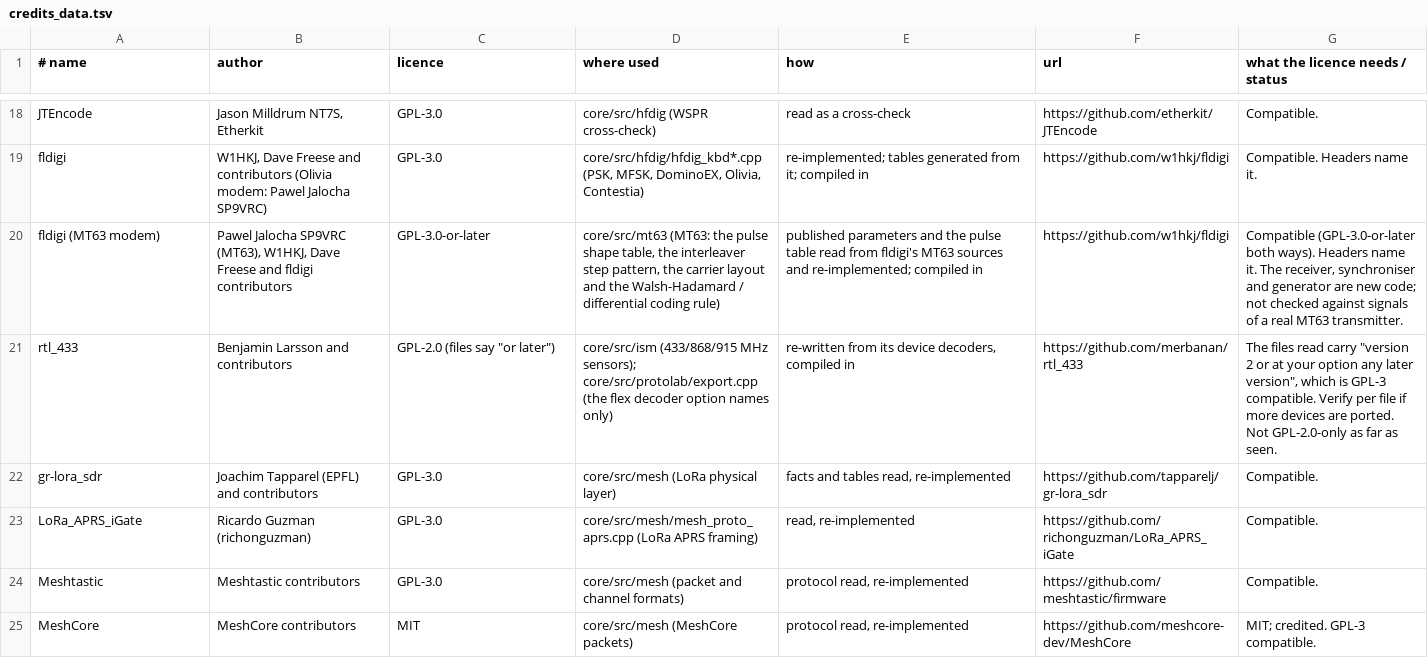
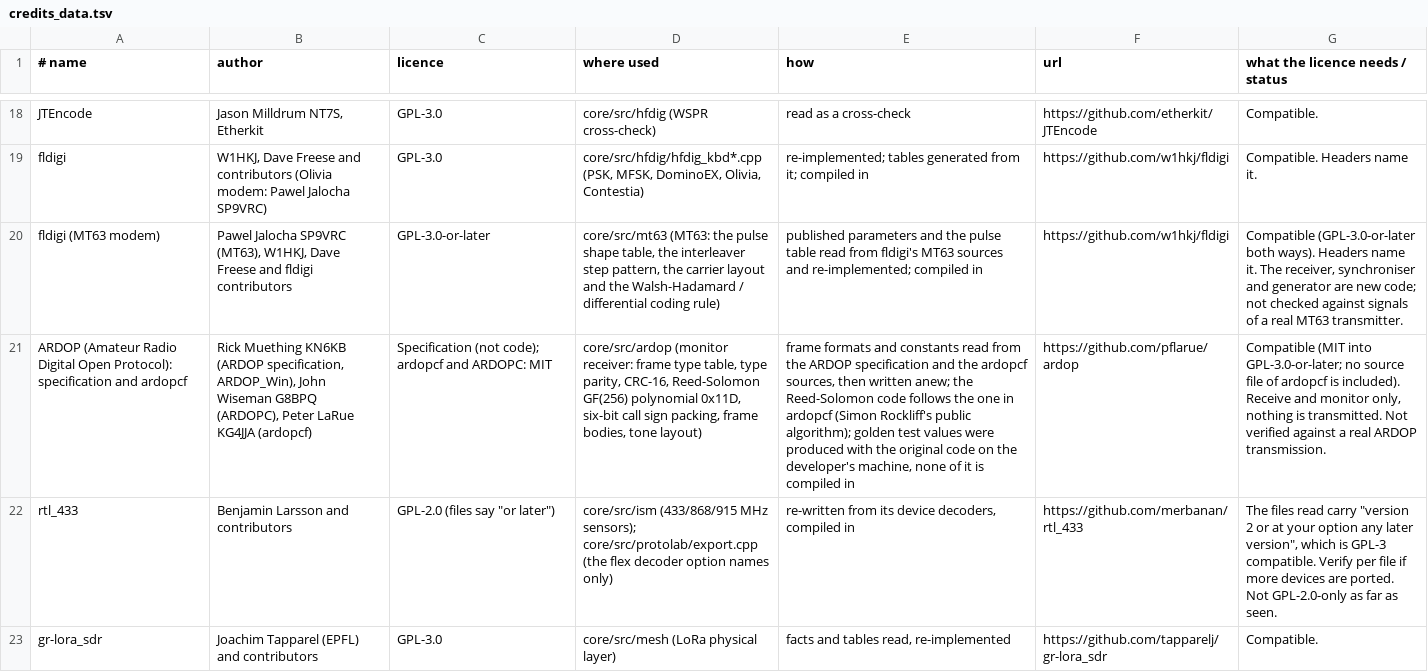
Before and after one commit to 9A4AM/OnAir, a TSV file: tools/credits_data.tsv, drawn as a sheet; only a part is shown, gaps mark what is left out; the shorter side is filled out with more unchanged rows; the diff names each change by its address in the sheet, - before the commit and + after, or states it on an @@ line.

```diff
--- a/tools/credits_data.tsv
+++ b/tools/credits_data.tsv
+row 21: ARDOP (Amateur Radio Digital Open Protocol): specification and ardopcf | Rick Muething KN6KB (ARDOP specification, ARDOP_Win), John Wiseman G8BPQ (ARDOPC), Peter LaRue KG4JJA (ardopcf) | Specification (not code); ardopcf and ARDOPC: MIT | core/src/ardop (monitor receiver: frame type table, type parity, CRC-16, Reed-Solomon GF(256) polynomial 0x11D, six-bit call sign packing, frame bodies, tone layout) | frame formats and constants read from the ARDOP specification and the ardopcf sources, then written anew; the Reed-Solomon code follows the one in ardopcf (Simon Rockliff's public algorithm); golden test values were produced with the original code on the developer's machine, none of it is compiled in | https://github.com/pflarue/ardop | Compatible (MIT into GPL-3.0-or-later; no source file of ardopcf is included). Receive and monitor only, nothing is transmitted. Not verified against a real ARDOP transmission.
```
Also changed, not shown: 43 other files.
